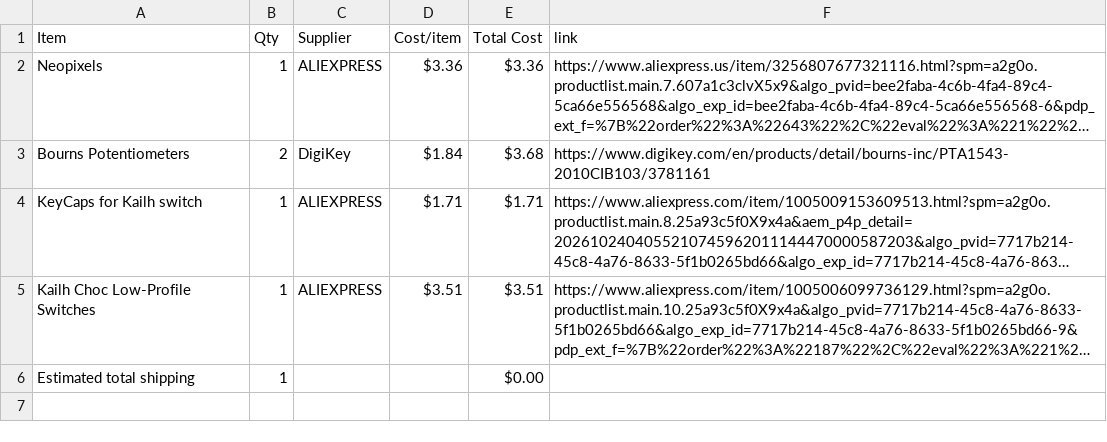
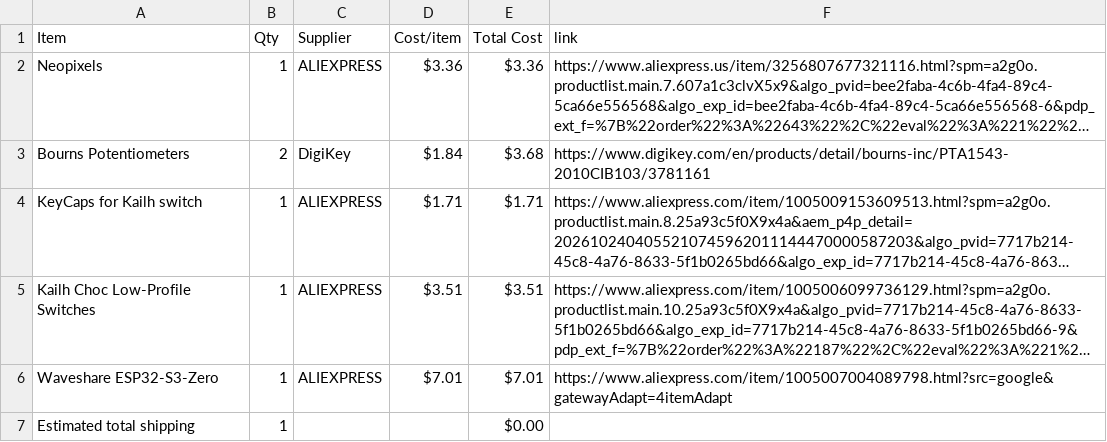
Before and after one commit to NCGameMaking/MidiKeyboard, a CSV file: BOM.csv, drawn as a sheet; long unchanged cells end in …; the diff names each change by its address in the sheet, - before the commit and + after, or states it on an @@ line.

Commit message:
Sync NCs Midi Keyboard from Half Life

```diff
--- a/BOM.csv
+++ b/BOM.csv
+row 6: Waveshare ESP32-S3-Zero | 1 | ALIEXPRESS | $7.01 | $7.01 | https://www.aliexpress.com/item/1005007004089798.html?src=google&gatewayAdapt=4itemAdapt
```
